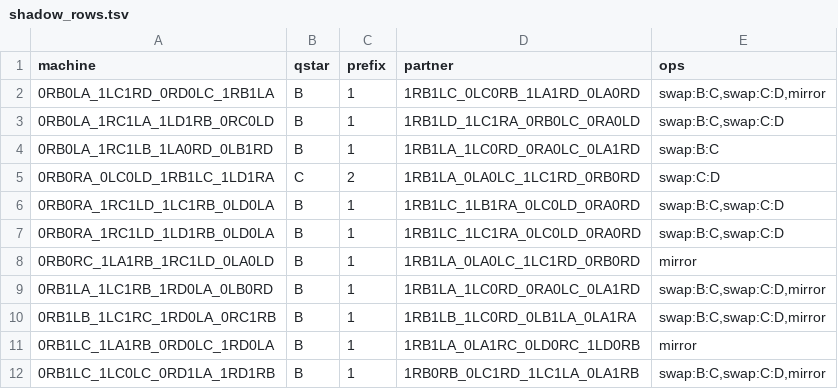
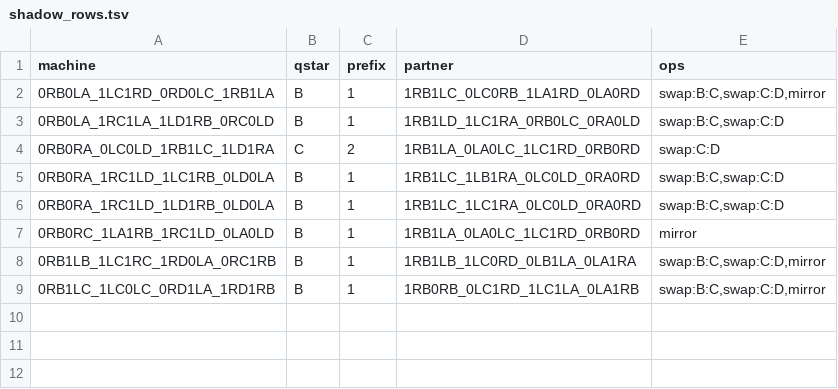
Before and after one commit to carrino/Coq-BBB4, a TSV file: tools/closeout/shadow_rows.tsv, drawn as a sheet.

```diff
--- a/tools/closeout/shadow_rows.tsv
+++ b/tools/closeout/shadow_rows.tsv
@@ -3,3 +3,2 @@ machine	qstar	prefix	partner	ops
 0RB0LA_1RC1LA_1LD1RB_0RC0LD	B	1	1RB1LD_1LC1RA_0RB0LC_0RA0LD	swap:B:C,swap:C:D
-0RB0LA_1RC1LB_1LA0RD_0LB1RD	B	1	1RB1LA_1LC0RD_0RA0LC_0LA1RD	swap:B:C
 0RB0RA_0LC0LD_1RB1LC_1LD1RA	C	2	1RB1LA_0LA0LC_1LC1RD_0RB0RD	swap:C:D
@@ -8,5 +7,3 @@ machine	qstar	prefix	partner	ops
 0RB0RC_1LA1RB_1RC1LD_0LA0LD	B	1	1RB1LA_0LA0LC_1LC1RD_0RB0RD	mirror
-0RB1LA_1LC1RB_1RD0LA_0LB0RD	B	1	1RB1LA_1LC0RD_0RA0LC_0LA1RD	swap:B:C,swap:C:D,mirror
 0RB1LB_1LC1RC_1RD0LA_0RC1RB	B	1	1RB1LB_1LC0RD_0LB1LA_0LA1RA	swap:B:C,swap:C:D,mirror
-0RB1LC_1LA1RB_0RD0LC_1RD0LA	B	1	1RB1LA_0LA1RC_0LD0RC_1LD0RB	mirror
 0RB1LC_1LC0LC_0RD1LA_1RD1RB	B	1	1RB0RB_0LC1RD_1LC1LA_0LA1RB	swap:B:C,swap:C:D,mirror
```
Also changed, not shown: tools/closeout/frozen_map.tsv, 55 other files.
